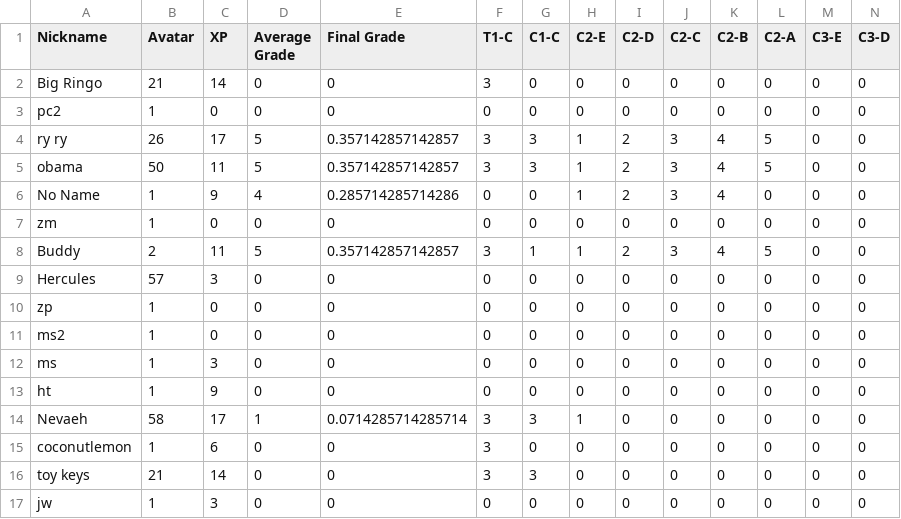
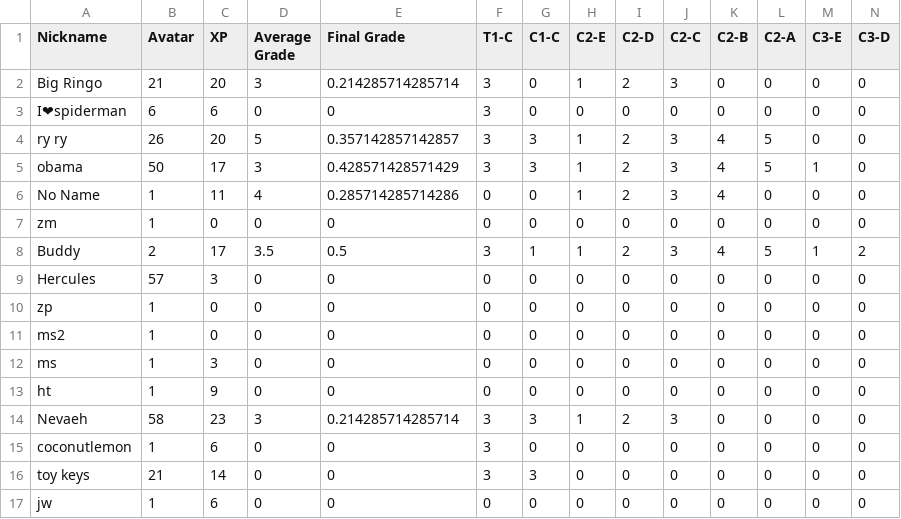
Before and after one commit to multixrulz/mr, a CSV file: 8-dt/t3/status/student-data.csv, drawn as a sheet; only a part is shown; the diff names each change by its address in the sheet, - before the commit and + after, or states it on an @@ line.

```diff
--- a/8-dt/t3/status/student-data.csv
+++ b/8-dt/t3/status/student-data.csv
-C2 (XP): 14
+C2 (XP): 20
-D2 (Average Grade): 0
+D2 (Average Grade): 3
-E2 (Final Grade): 0
+E2 (Final Grade): 0.214285714285714
-H2 (C2-E): 0
+H2 (C2-E): 1
-I2 (C2-D): 0
+I2 (C2-D): 2
-J2 (C2-C): 0
+J2 (C2-C): 3
-A3 (Nickname): pc2
+A3 (Nickname): I❤spiderman
-B3 (Avatar): 1
+B3 (Avatar): 6
-C3 (XP): 0
+C3 (XP): 6
-F3 (T1-C): 0
+F3 (T1-C): 3
-C4 (XP): 17
+C4 (XP): 20
-C5 (XP): 11
+C5 (XP): 17
-D5 (Average Grade): 5
+D5 (Average Grade): 3
-E5 (Final Grade): 0.357142857142857
+E5 (Final Grade): 0.428571428571429
-M5 (C3-E): 0
+M5 (C3-E): 1
-C6 (XP): 9
+C6 (XP): 11
-C8 (XP): 11
+C8 (XP): 17
-D8 (Average Grade): 5
+D8 (Average Grade): 3.5
-E8 (Final Grade): 0.357142857142857
+E8 (Final Grade): 0.5
-M8 (C3-E): 0
+M8 (C3-E): 1
-N8 (C3-D): 0
+N8 (C3-D): 2
-C14 (XP): 17
+C14 (XP): 23
-D14 (Average Grade): 1
+D14 (Average Grade): 3
-E14 (Final Grade): 0.0714285714285714
+E14 (Final Grade): 0.214285714285714
-I14 (C2-D): 0
+I14 (C2-D): 2
-J14 (C2-C): 0
+J14 (C2-C): 3
-C17 (XP): 3
+C17 (XP): 6
```
Also changed, not shown: 7g-sci/phys/status/student-data.csv, 8y-sci/phys/status/student-data.csv, 4 other files.
